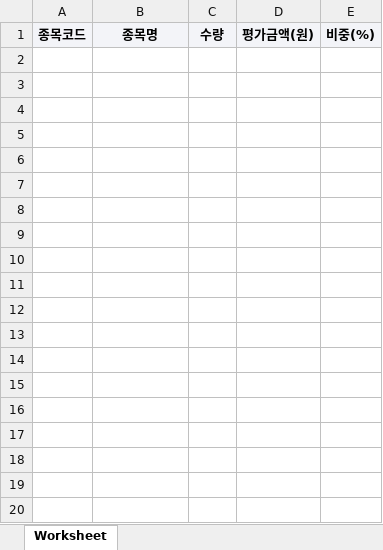
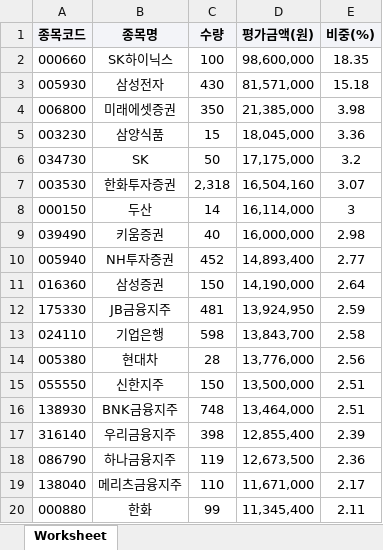
Before and after one commit to carreras74/ETF_Auto_Bot, an Excel workbook: 구성종목(PDF)TIME플러스배당액티브_2026-03-24.xlsx, sheet Worksheet, drawn as a sheet; only a part is shown; values as stored, in another font and other column widths than the file's, no borders; the diff covers the shown part only; the diff names each change by its address in the sheet, - before the commit and + after, or states it on an @@ line.

```diff
--- a/구성종목(PDF)TIME플러스배당액티브_2026-03-24.xlsx (sheet Worksheet)
+++ b/구성종목(PDF)TIME플러스배당액티브_2026-03-24.xlsx (sheet Worksheet)
+row 2: 000660 | SK하이닉스 | 100 | 98,600,000 | 18.35
+row 3: 005930 | 삼성전자 | 430 | 81,571,000 | 15.18
+row 4: 006800 | 미래에셋증권 | 350 | 21,385,000 | 3.98
+row 5: 003230 | 삼양식품 | 15 | 18,045,000 | 3.36
+row 6: 034730 | SK | 50 | 17,175,000 | 3.2
+row 7: 003530 | 한화투자증권 | 2,318 | 16,504,160 | 3.07
+row 8: 000150 | 두산 | 14 | 16,114,000 | 3
+row 9: 039490 | 키움증권 | 40 | 16,000,000 | 2.98
+row 10: 005940 | NH투자증권 | 452 | 14,893,400 | 2.77
+row 11: 016360 | 삼성증권 | 150 | 14,190,000 | 2.64
+row 12: 175330 | JB금융지주 | 481 | 13,924,950 | 2.59
+row 13: 024110 | 기업은행 | 598 | 13,843,700 | 2.58
+row 14: 005380 | 현대차 | 28 | 13,776,000 | 2.56
+row 15: 055550 | 신한지주 | 150 | 13,500,000 | 2.51
+row 16: 138930 | BNK금융지주 | 748 | 13,464,000 | 2.51
+row 17: 316140 | 우리금융지주 | 398 | 12,855,400 | 2.39
+row 18: 086790 | 하나금융지주 | 119 | 12,673,500 | 2.36
+row 19: 138040 | 메리츠금융지주 | 110 | 11,671,000 | 2.17
+row 20: 000880 | 한화 | 99 | 11,345,400 | 2.11
```
Also changed, not shown: 13 added rows elsewhere in this sheet, 구성종목(PDF)TIME바이오액티브_2026-03-24.xlsx, 구성종목(PDF)TIME밸류업액티브_2026-03-24.xlsx, 13 other files.
